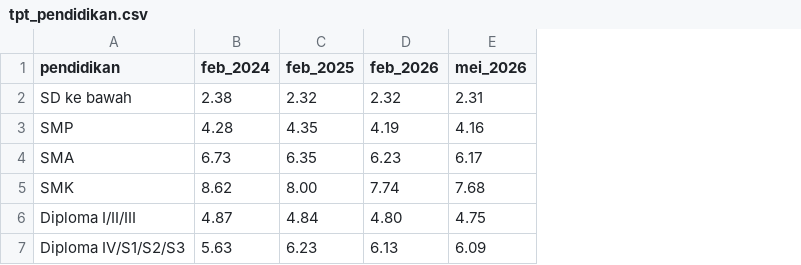
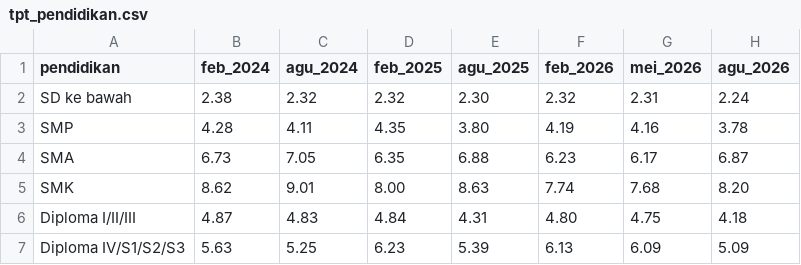
Before and after one commit to baghizash/pengangguran-indonesia-2026, a CSV file: data/compiled/tpt_pendidikan.csv, drawn as a sheet; the diff names each change by its address in the sheet, - before the commit and + after, or states it on an @@ line.

Commit message:
Update Sakernas Agustus 2026: data/compiled/tpt_pendidikan.csv

```diff
--- a/data/compiled/tpt_pendidikan.csv
+++ b/data/compiled/tpt_pendidikan.csv
+column C (agu_2024), rows 2-7: 2.32 | 4.11 | 7.05 | 9.01 | 4.83 | 5.25
+column E (agu_2025), rows 2-7: 2.30 | 3.80 | 6.88 | 8.63 | 4.31 | 5.39
+column H (agu_2026), rows 2-7: 2.24 | 3.78 | 6.87 | 8.20 | 4.18 | 5.09
```
